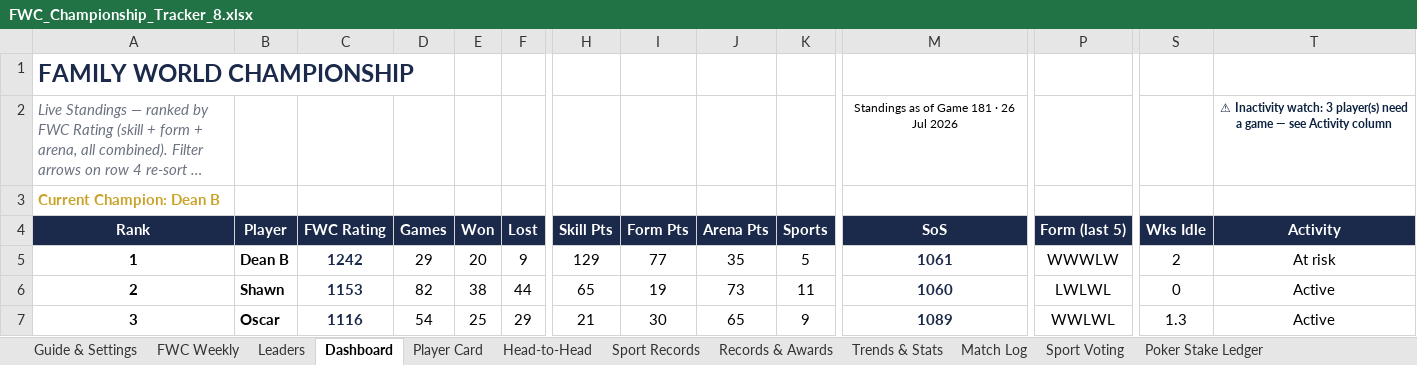
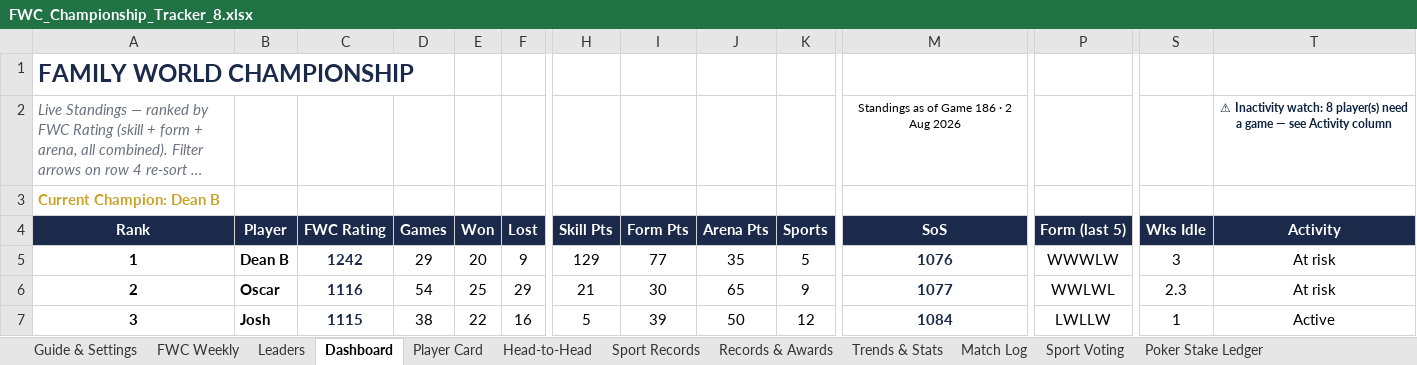
Before and after one commit to PeachyAUS/fwc, an Excel workbook: FWC_Championship_Tracker_8.xlsx, sheet Dashboard, drawn as a sheet; only a part is shown, gaps mark what is left out; long unchanged cells end in …; values as stored, in another font and other column widths than the file's, no borders; conditional formats not drawn; the diff covers the shown part only; the diff names each change by its address in the sheet, - before the commit and + after, or states it on an @@ line.

Commit message:
Wrap, week ending 3 Aug (Shawn v Ferret duel, champ At risk), game 186 data

```diff
--- a/FWC_Championship_Tracker_8.xlsx (sheet Dashboard)
+++ b/FWC_Championship_Tracker_8.xlsx (sheet Dashboard)
-M2 (SoS): Standings as of Game 181 · 26 Jul 2026
+M2 (SoS): Standings as of Game 186 · 2 Aug 2026
-T2 (Activity): …Inactivity watch: 3 player(s) need…
+T2 (Activity): …Inactivity watch: 8 player(s) need…
-M5 (SoS): 1061
+M5 (SoS): 1076
-S5 (Wks Idle): 2
+S5 (Wks Idle): 3
-B6 (Player): Shawn
+B6 (Player): Oscar
-C6 (FWC Rating): 1153
+C6 (FWC Rating): 1116
-D6 (Games): 82
+D6 (Games): 54
-E6 (Won): 38
+E6 (Won): 25
-F6 (Lost): 44
+F6 (Lost): 29
-H6 (Skill Pts): 65
+H6 (Skill Pts): 21
-I6 (Form Pts): 19
+I6 (Form Pts): 30
-J6 (Arena Pts): 73
+J6 (Arena Pts): 65
-K6 (Sports): 11
+K6 (Sports): 9
-M6 (SoS): 1060
+M6 (SoS): 1077
-P6 (Form (last 5)): LWLWL
+P6 (Form (last 5)): WWLWL
-S6 (Wks Idle): 0
+S6 (Wks Idle): 2.3
-T6 (Activity): Active
+T6 (Activity): At risk
-B7 (Player): Oscar
+B7 (Player): Josh
-C7 (FWC Rating): 1116
+C7 (FWC Rating): 1115
-D7 (Games): 54
+D7 (Games): 38
-E7 (Won): 25
+E7 (Won): 22
-F7 (Lost): 29
+F7 (Lost): 16
-H7 (Skill Pts): 21
+H7 (Skill Pts): 5
-I7 (Form Pts): 30
+I7 (Form Pts): 39
-J7 (Arena Pts): 65
+J7 (Arena Pts): 50
-K7 (Sports): 9
+K7 (Sports): 12
-M7 (SoS): 1089
+M7 (SoS): 1084
-P7 (Form (last 5)): WWLWL
+P7 (Form (last 5)): LWLLW
-S7 (Wks Idle): 1.3
+S7 (Wks Idle): 1
```
Also changed, not shown: 2 added rows, 2 removed rows and 49 edited cells elsewhere in this sheet, sheet Match Log, sheet Trends & Stats, sheet Sport Records, sheet Player Card, sheet Head-to-Head, sheet Records & Awards, 1 more sheet, formulas that keep their value, hidden cells, 1 other file.
